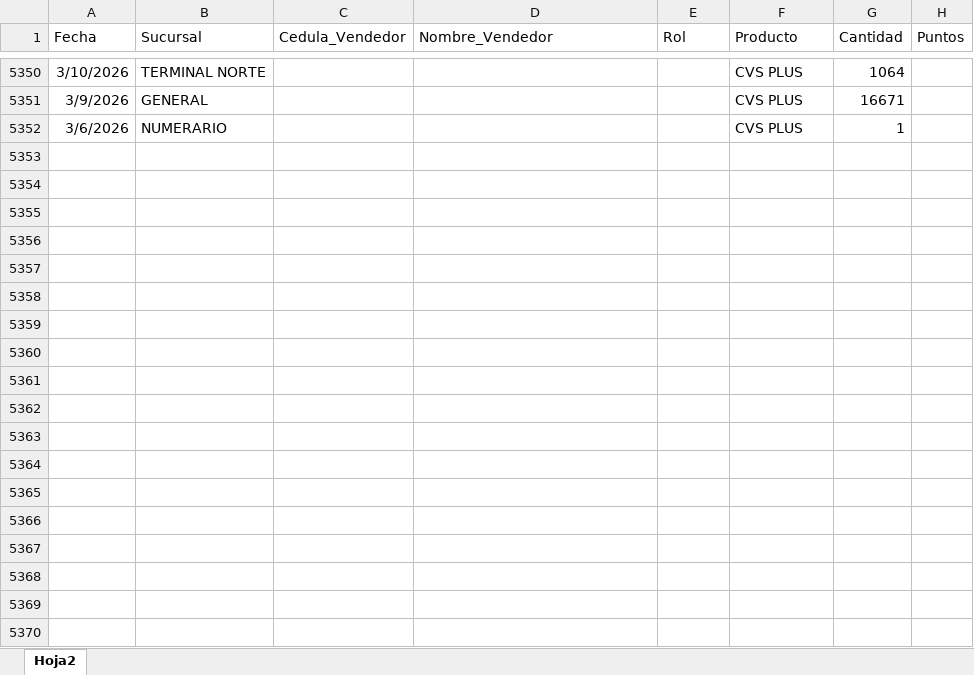
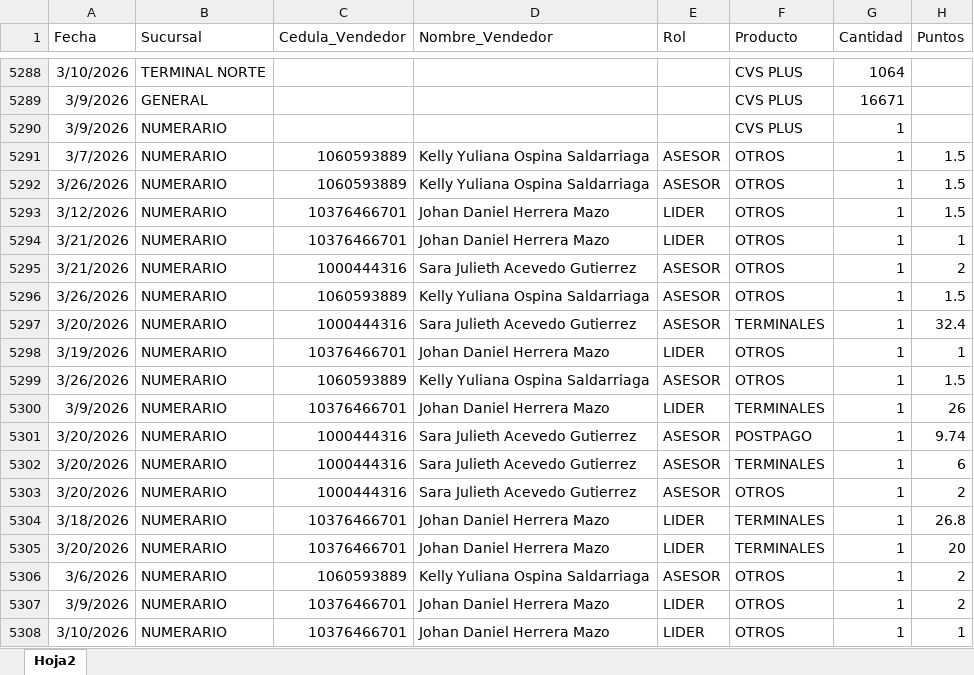
Before and after one commit to Paolam1903/Cierrecomercial, an Excel workbook: data/liquidacion_final.xlsx, sheet Hoja2, drawn as a sheet; only a part is shown, gaps mark what is left out; values as stored, in another font and other column widths than the file's, no borders; addresses are those after the commit; the diff covers the shown part only; the diff names each change by its address in the sheet, - before the commit and + after, or states it on an @@ line.

```diff
--- a/data/liquidacion_final.xlsx (sheet Hoja2)
+++ b/data/liquidacion_final.xlsx (sheet Hoja2)
-A5290 (Fecha): 3/6/2026
+A5290 (Fecha): 3/9/2026
+row 5291: 3/7/2026 | NUMERARIO | 1060593889 | Kelly Yuliana Ospina Saldarriaga | ASESOR | OTROS | 1 | 1.5
@@ row 5262 moved to row 5292: 3/26/2026 @@
+row 5293: 3/12/2026 | NUMERARIO | 10376466701 | Johan Daniel Herrera Mazo | LIDER | OTROS | 1 | 1.5
+row 5294: 3/21/2026 | NUMERARIO | 10376466701 | Johan Daniel Herrera Mazo | LIDER | OTROS | 1 | 1
+row 5295: 3/21/2026 | NUMERARIO | 1000444316 | Sara Julieth Acevedo Gutierrez | ASESOR | OTROS | 1 | 2
@@ row 5265 moved to row 5296: 3/26/2026 @@
+row 5297: 3/20/2026 | NUMERARIO | 1000444316 | Sara Julieth Acevedo Gutierrez | ASESOR | TERMINALES | 1 | 32.4
+row 5298: 3/19/2026 | NUMERARIO | 10376466701 | Johan Daniel Herrera Mazo | LIDER | OTROS | 1 | 1
@@ row 5268 moved to row 5299: 3/26/2026 @@
+row 5300: 3/9/2026 | NUMERARIO | 10376466701 | Johan Daniel Herrera Mazo | LIDER | TERMINALES | 1 | 26
+row 5301: 3/20/2026 | NUMERARIO | 1000444316 | Sara Julieth Acevedo Gutierrez | ASESOR | POSTPAGO | 1 | 9.74
+row 5302: 3/20/2026 | NUMERARIO | 1000444316 | Sara Julieth Acevedo Gutierrez | ASESOR | TERMINALES | 1 | 6
+row 5303: 3/20/2026 | NUMERARIO | 1000444316 | Sara Julieth Acevedo Gutierrez | ASESOR | OTROS | 1 | 2
+row 5304: 3/18/2026 | NUMERARIO | 10376466701 | Johan Daniel Herrera Mazo | LIDER | TERMINALES | 1 | 26.8
+row 5305: 3/20/2026 | NUMERARIO | 10376466701 | Johan Daniel Herrera Mazo | LIDER | TERMINALES | 1 | 20
+row 5306: 3/6/2026 | NUMERARIO | 1060593889 | Kelly Yuliana Ospina Saldarriaga | ASESOR | OTROS | 1 | 2
+row 5307: 3/9/2026 | NUMERARIO | 10376466701 | Johan Daniel Herrera Mazo | LIDER | OTROS | 1 | 2
+row 5308: 3/10/2026 | NUMERARIO | 10376466701 | Johan Daniel Herrera Mazo | LIDER | OTROS | 1 | 1
```
Also changed, not shown: 54 added rows, 50 removed rows, 9 moved rows and 76 edited cells elsewhere in this sheet, data/historico_comisiones.xlsx, 1 other file.
